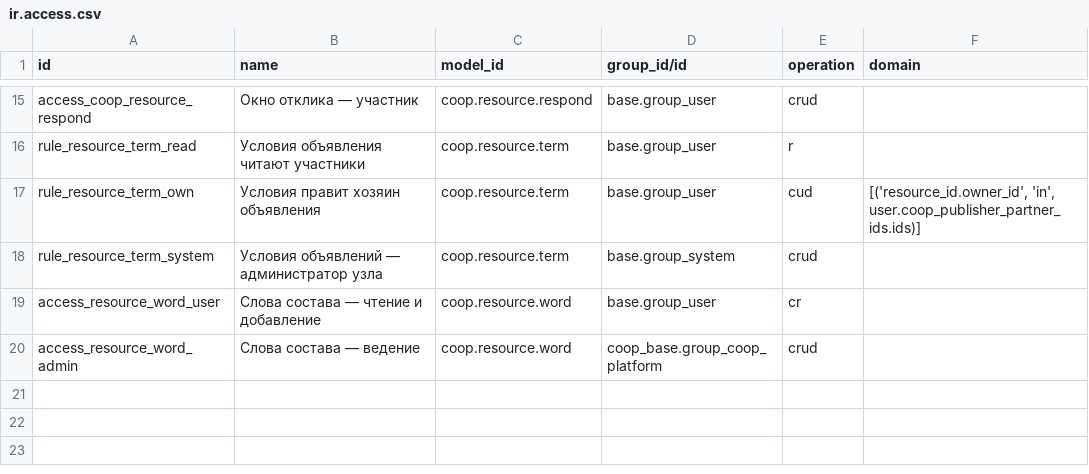
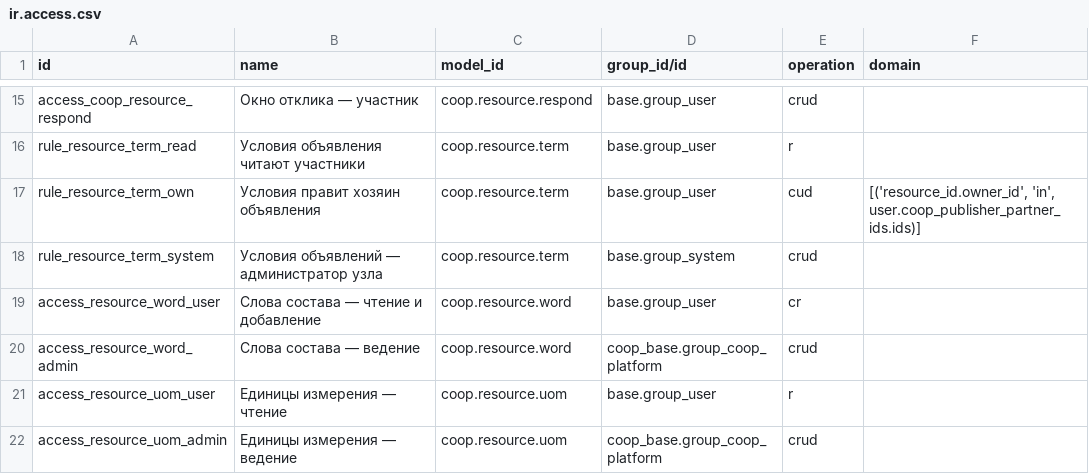
Before and after one commit to daocooptech/dao-cooptech-odoo, a CSV file: coop_resources/security/ir.access.csv, drawn as a sheet; only a part is shown, gaps mark what is left out.

```diff
--- a/coop_resources/security/ir.access.csv
+++ b/coop_resources/security/ir.access.csv
@@ -23 +23,3 @@ access_resource_word_user,Слова состава — чтение и доба
 access_resource_word_admin,Слова состава — ведение,coop.resource.word,coop_base.group_coop_platform,crud,
+access_resource_uom_user,Единицы измерения — чтение,coop.resource.uom,base.group_user,r,
+access_resource_uom_admin,Единицы измерения — ведение,coop.resource.uom,coop_base.group_coop_platform,crud,
```
Also changed, not shown: 23 other files.
